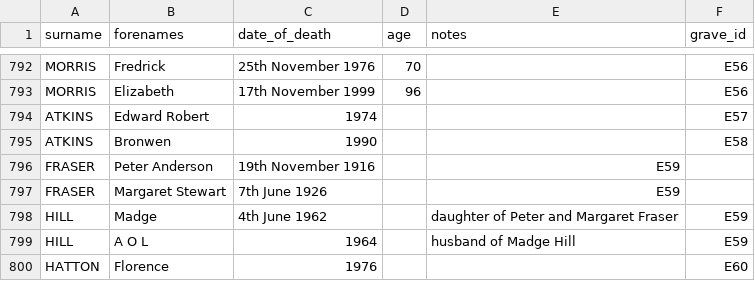
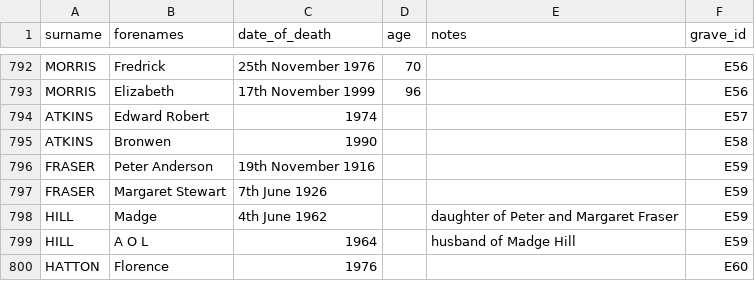
Before and after one commit to theoosborn/west-malvern-churchyard, a CSV file: _data/people.csv, drawn as a sheet; only a part is shown, gaps mark what is left out.

Commit message:
Update people.csv

```diff
--- a/_data/people.csv
+++ b/_data/people.csv
@@ -795,4 +795,4 @@ ATKINS,Edward Robert,1974,,,E57
 ATKINS,Bronwen,1990,,,E58
-FRASER,Peter Anderson,19th November 1916,,E59
-FRASER,Margaret Stewart,7th June 1926,,E59
+FRASER,Peter Anderson,19th November 1916,,,E59
+FRASER,Margaret Stewart,7th June 1926,,,E59
 HILL,Madge,4th June 1962,,daughter of Peter and Margaret Fraser,E59
```
